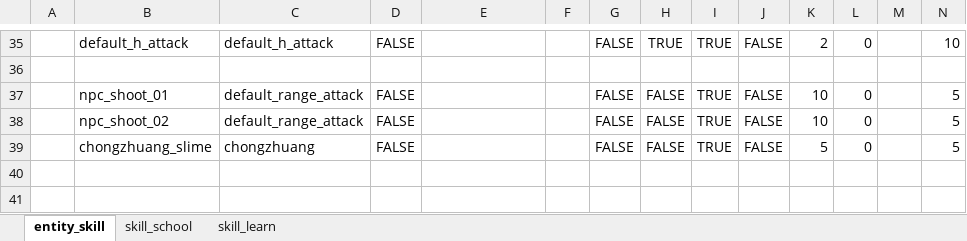
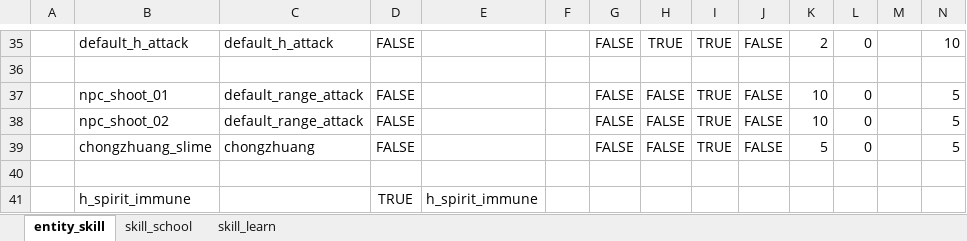
Before and after one commit to nmbswls/FkSucProj, an Excel workbook: Config/Datas/skill.xlsx, sheet entity_skill, drawn as a sheet; only a part is shown, gaps mark what is left out; values as stored, in another font and other column widths than the file's, no borders; rows hold the shown columns only; the diff names each change by its address in the sheet, - before the commit and + after, or states it on an @@ line.

```diff
--- a/Config/Datas/skill.xlsx (sheet entity_skill)
+++ b/Config/Datas/skill.xlsx (sheet entity_skill)
+row 40: (empty)
+row 41:  | h_spirit_immune |  | TRUE | h_spirit_immune
```
Also changed, not shown: Config/Datas/__tables__.xlsx, Config/Datas/unit_npc.xlsx, 56 other files.
